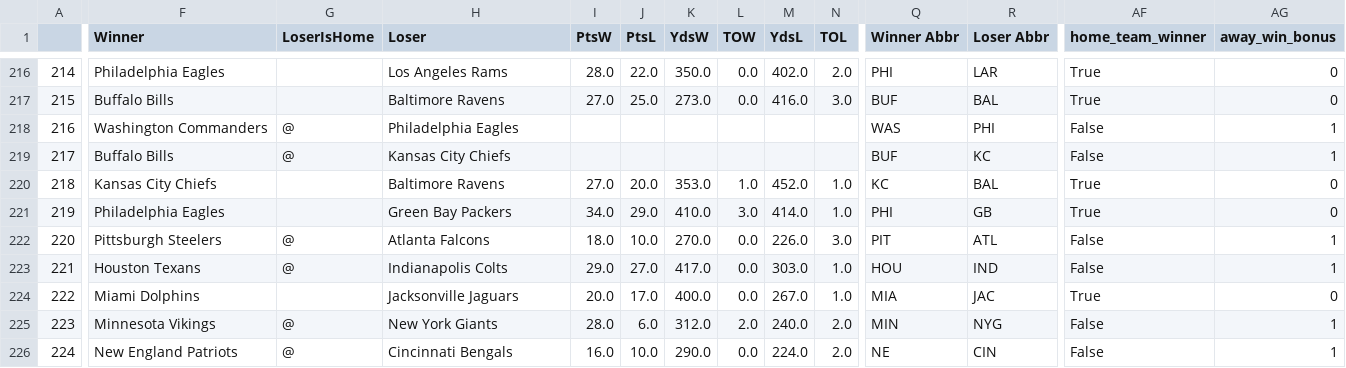
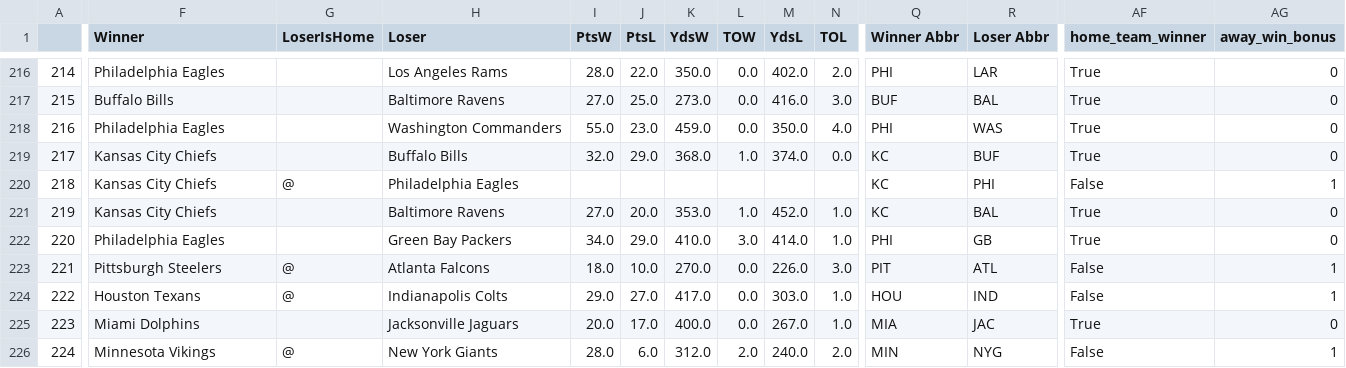
Before and after one commit to mseewaters/beatingtheodds, a CSV file: data/nfl_games_pfr.csv, drawn as a sheet; only a part is shown, gaps mark what is left out; the shorter side is filled out with more unchanged rows; addresses are those after the commit; rows hold the shown columns only; the diff covers the shown part only; the diff names each change by its address in the sheet, - before the commit and + after, or states it on an @@ line.

```diff
--- a/data/nfl_games_pfr.csv
+++ b/data/nfl_games_pfr.csv
-F218 (Winner): Washington Commanders
+F218 (Winner): Philadelphia Eagles
-G218:G219 (LoserIsHome): @
+G218:G219 (LoserIsHome): (empty)
-H218 (Loser): Philadelphia Eagles
+H218 (Loser): Washington Commanders
-I218 (PtsW): (empty)
+I218 (PtsW): 55.0
-J218 (PtsL): (empty)
+J218 (PtsL): 23.0
-K218 (YdsW): (empty)
+K218 (YdsW): 459.0
-L218 (TOW): (empty)
+L218 (TOW): 0.0
-M218 (YdsL): (empty)
+M218 (YdsL): 350.0
-N218 (TOL): (empty)
+N218 (TOL): 4.0
-Q218 (Winner Abbr): WAS
+Q218 (Winner Abbr): PHI
-R218 (Loser Abbr): PHI
+R218 (Loser Abbr): WAS
-AF218:AF219 (home_team_winner): False
+AF218:AF219 (home_team_winner): True
-AG218:AG219 (away_win_bonus): 1
+AG218:AG219 (away_win_bonus): 0
-F219 (Winner): Buffalo Bills
+F219 (Winner): Kansas City Chiefs
-H219 (Loser): Kansas City Chiefs
+H219 (Loser): Buffalo Bills
-I219 (PtsW): (empty)
+I219 (PtsW): 32.0
-J219 (PtsL): (empty)
+J219 (PtsL): 29.0
-K219 (YdsW): (empty)
+K219 (YdsW): 368.0
-L219 (TOW): (empty)
+L219 (TOW): 1.0
-M219 (YdsL): (empty)
+M219 (YdsL): 374.0
-N219 (TOL): (empty)
+N219 (TOL): 0.0
-Q219 (Winner Abbr): BUF
+Q219 (Winner Abbr): KC
-R219 (Loser Abbr): KC
+R219 (Loser Abbr): BUF
+row 220: 218 | Kansas City Chiefs | @ | Philadelphia Eagles |  |  |  |  |  |  | KC | PHI | False | 1
@@ column A renumbered from row 221 down @@
```
Also changed, not shown: 18 edited cells elsewhere in this file, data/game_dates_season.csv, data/nfl_games_pfr_raw.csv, 3 other files.
